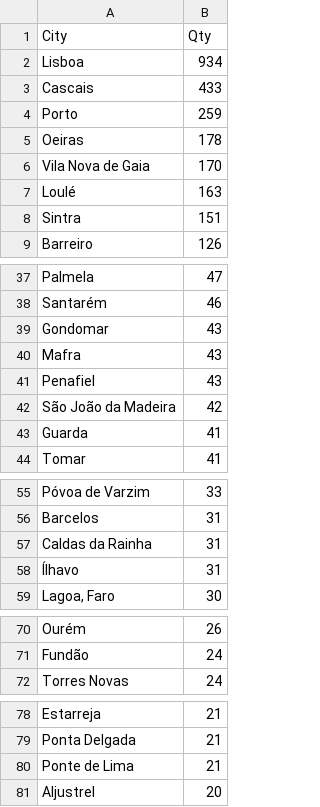
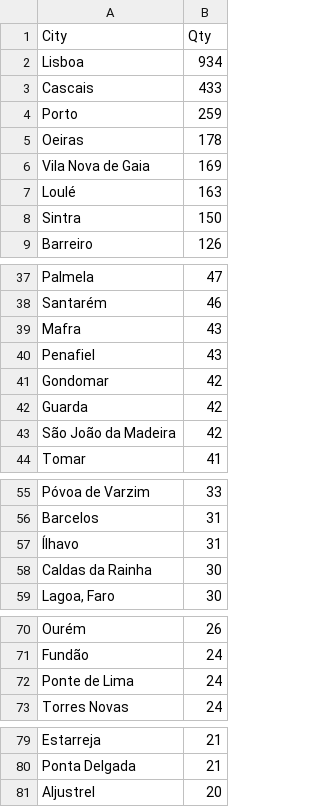
Before and after one commit to pmreis/emobility, a CSV file: data/outputs/PT_Chargers_Per_Municipality.csv, drawn as a sheet; only a part is shown, gaps mark what is left out; the diff covers the shown part only.

```diff
--- a/data/outputs/PT_Chargers_Per_Municipality.csv
+++ b/data/outputs/PT_Chargers_Per_Municipality.csv
@@ -5,5 +5,5 @@ Porto,259
 Oeiras,178
-Vila Nova de Gaia,170
+Vila Nova de Gaia,169
 Loulé,163
-Sintra,151
+Sintra,150
 Barreiro,126
@@ -38,7 +38,7 @@ Palmela,47
 Santarém,46
-Gondomar,43
 Mafra,43
 Penafiel,43
+Gondomar,42
+Guarda,42
 São João da Madeira,42
-Guarda,41
 Tomar,41
@@ -56,4 +56,4 @@ Póvoa de Varzim,33
 Barcelos,31
-Caldas da Rainha,31
 Ílhavo,31
+Caldas da Rainha,30
 "Lagoa, Faro",30
@@ -71,2 +71,3 @@ Ourém,26
 Fundão,24
+Ponte de Lima,24
 Torres Novas,24
@@ -79,3 +80,2 @@ Estarreja,21
 Ponta Delgada,21
-Ponte de Lima,21
 Aljustrel,20
```
Also changed, not shown: 2 added rows, 2 removed rows and 1 edited cell elsewhere in this file, 7 other files.
